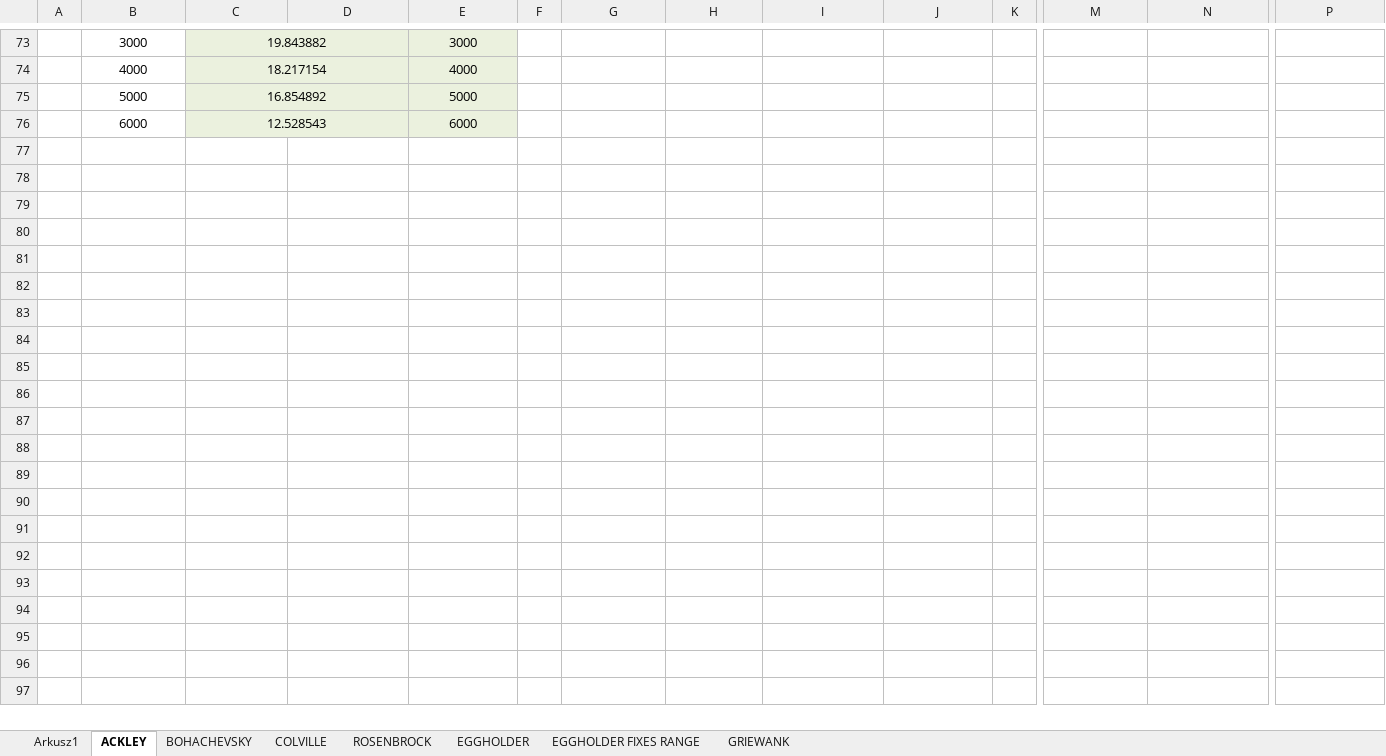
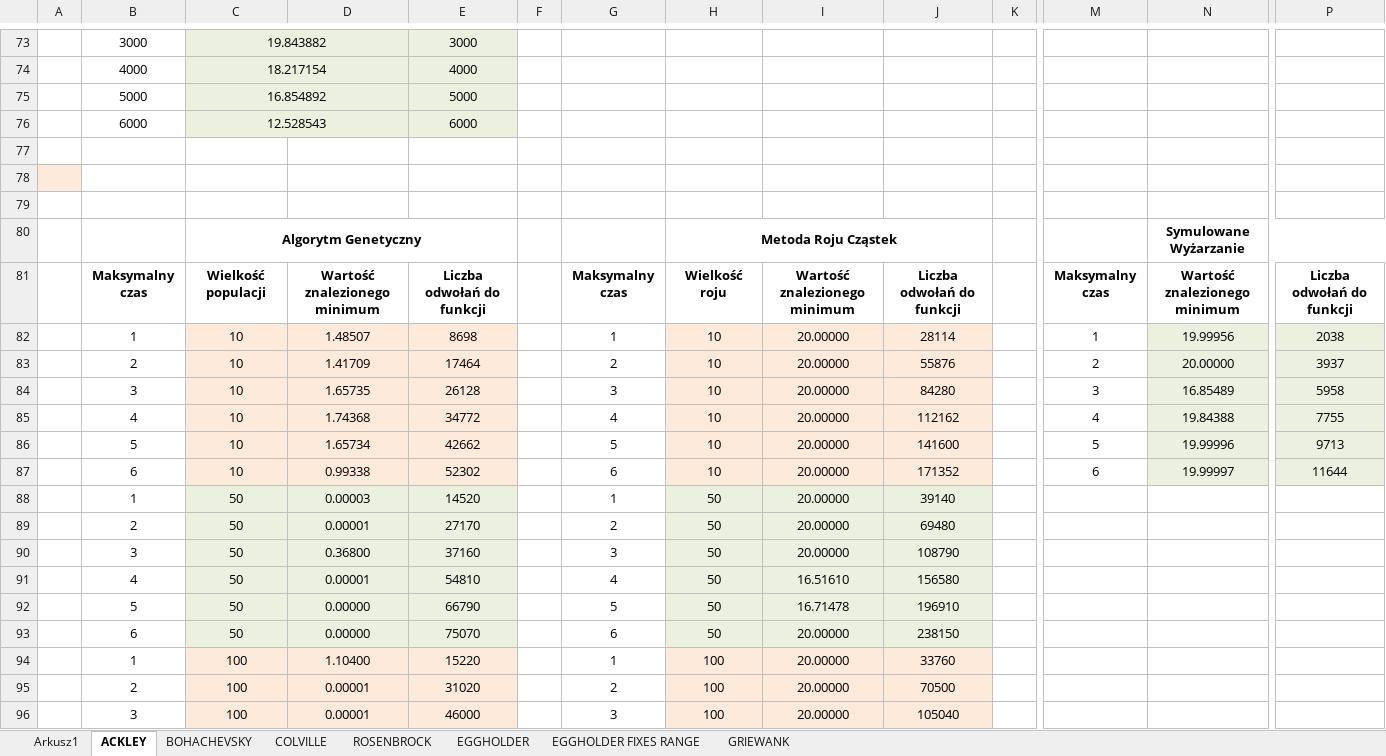
Before and after one commit to seba992/HeuristicAlghorithmsComparer, an Excel workbook: Heuristic Comparer/Testy.xlsx, sheet ACKLEY, drawn as a sheet; only a part is shown, gaps mark what is left out; values as stored, in another font and other column widths than the file's, no borders; rows hold the shown columns only; the diff covers the shown part only; the diff names each change by its address in the sheet, - before the commit and + after, or states it on an @@ line.

```diff
--- a/Heuristic Comparer/Testy.xlsx (sheet ACKLEY)
+++ b/Heuristic Comparer/Testy.xlsx (sheet ACKLEY)
+row 77: (empty)
+row 78: (empty)
+row 79: (empty)
+row 80:  |  | Algorytm Genetyczny |  |  |  |  | Metoda Roju Cząstek |  |  |  |  | Symulowane Wyżarzanie
+row 81:  | Maksymalny czas | Wielkość populacji | Wartość znalezionego minimum | Liczba odwołań do funkcji |  | Maksymalny czas | Wielkość roju | Wartość znalezionego minimum | Liczba odwołań do funkcji |  | Maksymalny czas | Wartość znalezionego minimum | Liczba odwołań do funkcji
+row 82:  | 1 | 10 | 1.48507 | 8698 |  | 1 | 10 | 20.00000 | 28114 |  | 1 | 19.99956 | 2038
+row 83:  | 2 | 10 | 1.41709 | 17464 |  | 2 | 10 | 20.00000 | 55876 |  | 2 | 20.00000 | 3937
+row 84:  | 3 | 10 | 1.65735 | 26128 |  | 3 | 10 | 20.00000 | 84280 |  | 3 | 16.85489 | 5958
+row 85:  | 4 | 10 | 1.74368 | 34772 |  | 4 | 10 | 20.00000 | 112162 |  | 4 | 19.84388 | 7755
+row 86:  | 5 | 10 | 1.65734 | 42662 |  | 5 | 10 | 20.00000 | 141600 |  | 5 | 19.99996 | 9713
+row 87:  | 6 | 10 | 0.99338 | 52302 |  | 6 | 10 | 20.00000 | 171352 |  | 6 | 19.99997 | 11644
+row 88:  | 1 | 50 | 0.00003 | 14520 |  | 1 | 50 | 20.00000 | 39140
+row 89:  | 2 | 50 | 0.00001 | 27170 |  | 2 | 50 | 20.00000 | 69480
+row 90:  | 3 | 50 | 0.36800 | 37160 |  | 3 | 50 | 20.00000 | 108790
+row 91:  | 4 | 50 | 0.00001 | 54810 |  | 4 | 50 | 16.51610 | 156580
+row 92:  | 5 | 50 | 0.00000 | 66790 |  | 5 | 50 | 16.71478 | 196910
+row 93:  | 6 | 50 | 0.00000 | 75070 |  | 6 | 50 | 20.00000 | 238150
+row 94:  | 1 | 100 | 1.10400 | 15220 |  | 1 | 100 | 20.00000 | 33760
+row 95:  | 2 | 100 | 0.00001 | 31020 |  | 2 | 100 | 20.00000 | 70500
+row 96:  | 3 | 100 | 0.00001 | 46000 |  | 3 | 100 | 20.00000 | 105040
```
Also changed, not shown: 83 added rows, 6 removed rows and 4 edited cells elsewhere in this sheet, sheet BOHACHEVSKY, sheet EGGHOLDER, sheet EGGHOLDER FIXES RANGE, sheet ROSENBROCK, sheet COLVILLE, sheet GRIEWANK, 1 more sheet, 23 other files.
